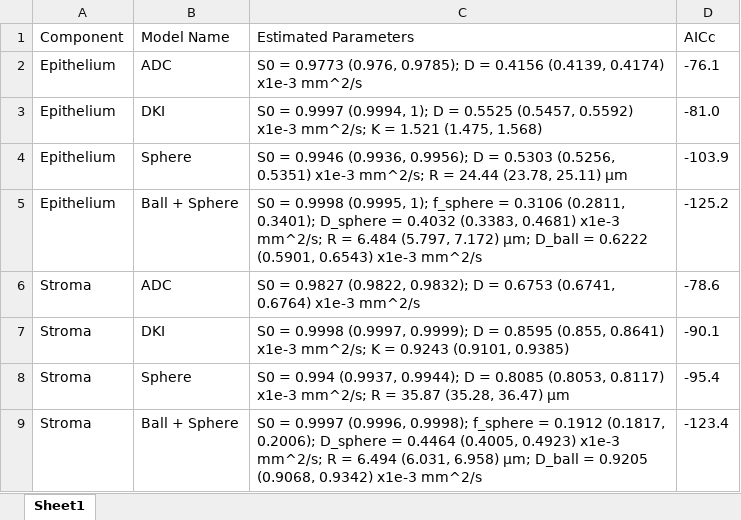
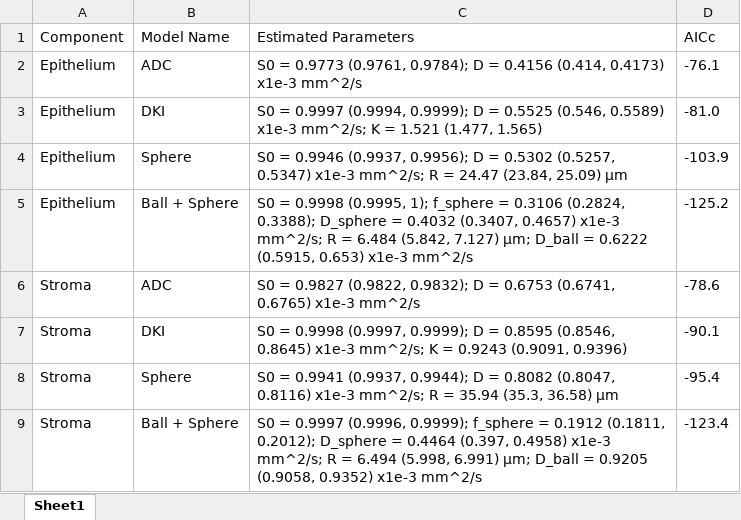
Before and after one commit to AdamPhippsUCL/Prostate-Microimaging-Project, an Excel workbook: Outputs/Model Fitting/ESL signal profiles/Multi-sample/modelling_results.xlsx, sheet Sheet1, drawn as a sheet; values as stored, in another font and other column widths than the file's, no borders; the diff names each change by its address in the sheet, - before the commit and + after, or states it on an @@ line.

```diff
--- a/Outputs/Model Fitting/ESL signal profiles/Multi-sample/modelling_results.xlsx (sheet Sheet1)
+++ b/Outputs/Model Fitting/ESL signal profiles/Multi-sample/modelling_results.xlsx (sheet Sheet1)
-C2 (Estimated Parameters): …= 0.9773 (0.976, 0.9785); D = 0.4156 (0.4139, 0.4174) x1e-3 mm^2/s
+C2 (Estimated Parameters): …= 0.9773 (0.9761, 0.9784); D = 0.4156 (0.414, 0.4173) x1e-3 mm^2/s
-C3 (Estimated Parameters): …0.9997 (0.9994, 1); D = 0.5525 (0.5457, 0.5592) x1e-3 mm^2/s; K = 1.521 (1.475, 1.568)
+C3 (Estimated Parameters): …0.9997 (0.9994, 0.9999); D = 0.5525 (0.546, 0.5589) x1e-3 mm^2/s; K = 1.521 (1.477, 1.565)
-C4 (Estimated Parameters): …= 0.9946 (0.9936, 0.9956); D = 0.5303 (0.5256, 0.5351) x1e-3 mm^2/s; R = 24.44 (23.78, 25.11) µm
+C4 (Estimated Parameters): …= 0.9946 (0.9937, 0.9956); D = 0.5302 (0.5257, 0.5347) x1e-3 mm^2/s; R = 24.47 (23.84, 25.09) µm
-C5 (Estimated Parameters): …= 0.3106 (0.2811, 0.3401); D_sphere = 0.4032 (0.3383, 0.4681) x1e-3 mm^2/s; R = 6.484 (5.797, 7.172) µm; D_ball = 0.6222 (0.5901, 0.6543) x1e-3 mm^2/s
+C5 (Estimated Parameters): …= 0.3106 (0.2824, 0.3388); D_sphere = 0.4032 (0.3407, 0.4657) x1e-3 mm^2/s; R = 6.484 (5.842, 7.127) µm; D_ball = 0.6222 (0.5915, 0.653) x1e-3 mm^2/s
-C6 (Estimated Parameters): …0.6753 (0.6741, 0.6764) x1e-3 mm^2/s
+C6 (Estimated Parameters): …0.6753 (0.6741, 0.6765) x1e-3 mm^2/s
-C7 (Estimated Parameters): …= 0.8595 (0.855, 0.8641) x1e-3 mm^2/s; K = 0.9243 (0.9101, 0.9385)
+C7 (Estimated Parameters): …= 0.8595 (0.8546, 0.8645) x1e-3 mm^2/s; K = 0.9243 (0.9091, 0.9396)
-C8 (Estimated Parameters): S0 = 0.994 (0.9937, 0.9944); D = 0.8085 (0.8053, 0.8117) x1e-3 mm^2/s; R = 35.87 (35.28, 36.47) µm
+C8 (Estimated Parameters): S0 = 0.9941 (0.9937, 0.9944); D = 0.8082 (0.8047, 0.8116) x1e-3 mm^2/s; R = 35.94 (35.3, 36.58) µm
-C9 (Estimated Parameters): …0.9997 (0.9996, 0.9998); f_sphere = 0.1912 (0.1817, 0.2006); D_sphere = 0.4464 (0.4005, 0.4923) x1e-3 mm^2/s; R = 6.494 (6.031, 6.958) µm; D_ball = 0.9205 (0.9068, 0.9342) x1e-3 mm^2/s
+C9 (Estimated Parameters): …0.9997 (0.9996, 0.9999); f_sphere = 0.1912 (0.1811, 0.2012); D_sphere = 0.4464 (0.397, 0.4958) x1e-3 mm^2/s; R = 6.494 (5.998, 6.991) µm; D_ball = 0.9205 (0.9058, 0.9352) x1e-3 mm^2/s
```
Also changed, not shown: 58 other files.
